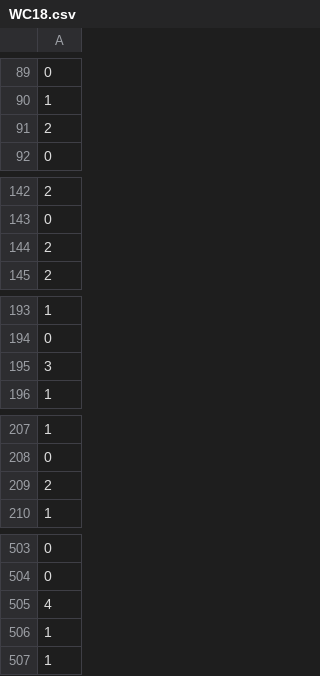
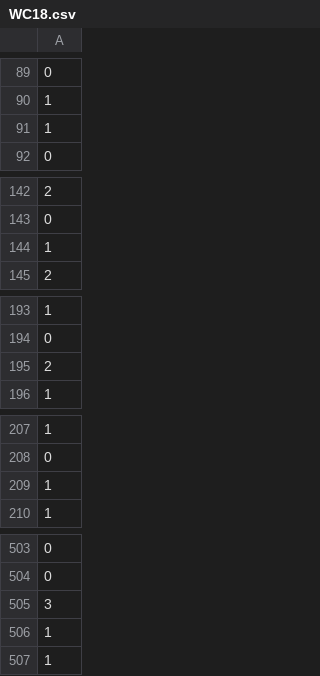
Before and after one commit to hringbauer/Panini, a CSV file: src/WC18.csv, drawn as a sheet; only a part is shown, gaps mark what is left out; the diff covers the shown part only.

```diff
--- a/src/WC18.csv
+++ b/src/WC18.csv
@@ -90,3 +90,3 @@
 1
-2
+1
 0
@@ -143,3 +143,3 @@
 0
-2
+1
 2
@@ -194,3 +194,3 @@
 0
-3
+2
 1
@@ -208,3 +208,3 @@
 0
-2
+1
 1
@@ -504,3 +504,3 @@
 0
-4
+3
 1
```
Also changed, not shown: 9 added rows, 10 removed rows and 1 moved row elsewhere in this file.
